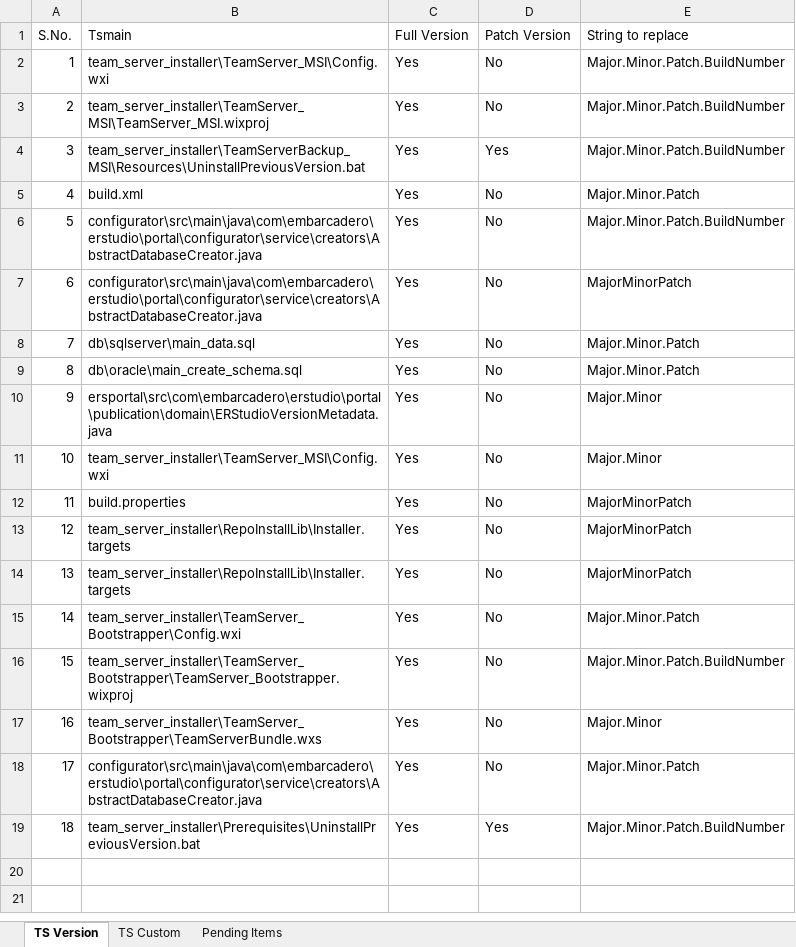
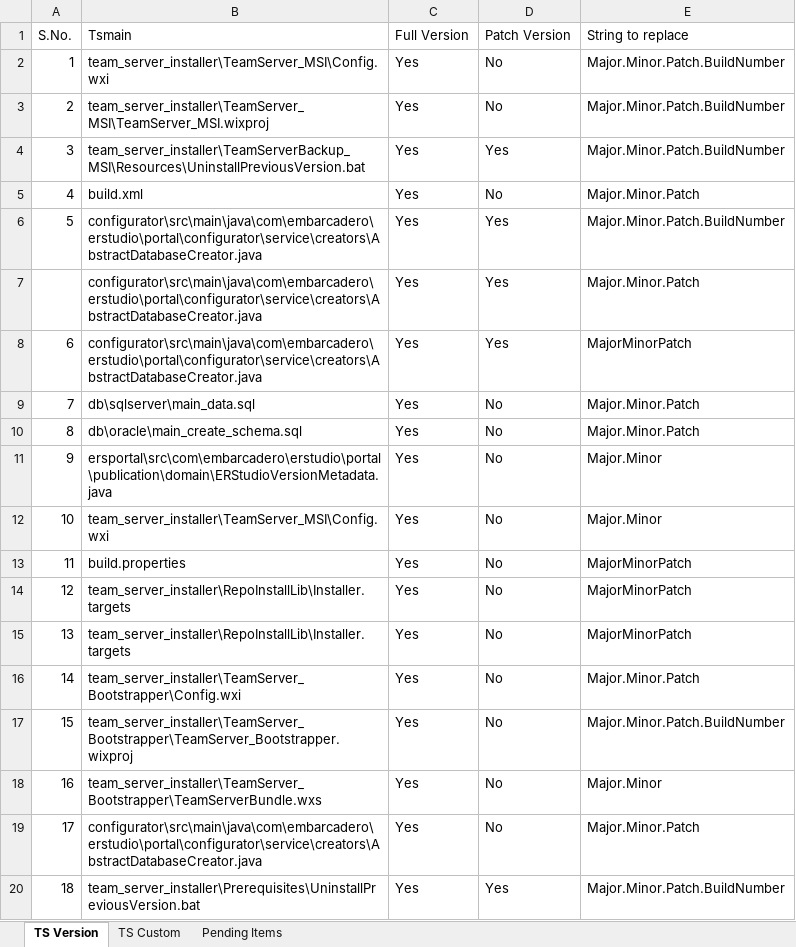
Before and after one commit to vaibhavjain3/ERStudioReleaseHelper, an Excel workbook: ERStudio.xlsx, sheet TS Version, drawn as a sheet; values as stored, in another font and other column widths than the file's, no borders; addresses are those after the commit; the diff names each change by its address in the sheet, - before the commit and + after, or states it on an @@ line.

Commit message:
Update patch upgrade column for AbstractDatabaseCreator.java

```diff
--- a/ERStudio.xlsx (sheet TS Version)
+++ b/ERStudio.xlsx (sheet TS Version)
-D6 (Patch Version): No
+D6 (Patch Version): Yes
+row 7:  | configurator\src\main\java\com\embarcadero\erstudio\portal\configurator\service\creators\AbstractDatabaseCreator.java | Yes | Yes | Major.Minor.Patch
-D8 (Patch Version): No
+D8 (Patch Version): Yes
```
Also changed, not shown: sheet TS Custom.
